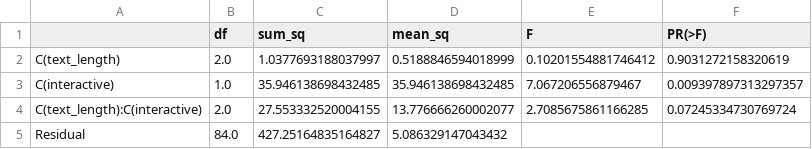
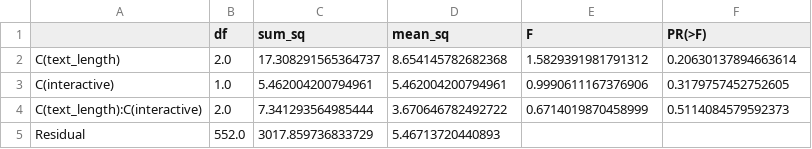
Before and after one commit to ColinGeukes/ConversationalAgentTaskClarity, a CSV file: data_analysis/anova-task-score-ground-truth.csv, drawn as a sheet.

```diff
--- a/data_analysis/anova-task-score-ground-truth.csv
+++ b/data_analysis/anova-task-score-ground-truth.csv
@@ -1,5 +1,5 @@
 ,df,sum_sq,mean_sq,F,PR(>F)
-C(text_length),2.0,1.0377693188037997,0.5188846594018999,0.10201554881746412,0.9031272158320619
-C(interactive),1.0,35.946138698432485,35.946138698432485,7.067206556879467,0.009397897313297357
-C(text_length):C(interactive),2.0,27.553332520004155,13.776666260002077,2.7085675861166285,0.07245334730769724
-Residual,84.0,427.25164835164827,5.086329147043432,,
+C(text_length),2.0,17.308291565364737,8.654145782682368,1.5829391981791312,0.20630137894663614
+C(interactive),1.0,5.462004200794961,5.462004200794961,0.9990611167376906,0.3179757452752605
+C(text_length):C(interactive),2.0,7.341293564985444,3.670646782492722,0.6714019870458999,0.5114084579592373
+Residual,552.0,3017.859736833729,5.46713720440893,,
```
Also changed, not shown: data_analysis/anova-task-clarity.csv, data_analysis/anova-task-score-mean.csv, 2 other files.
